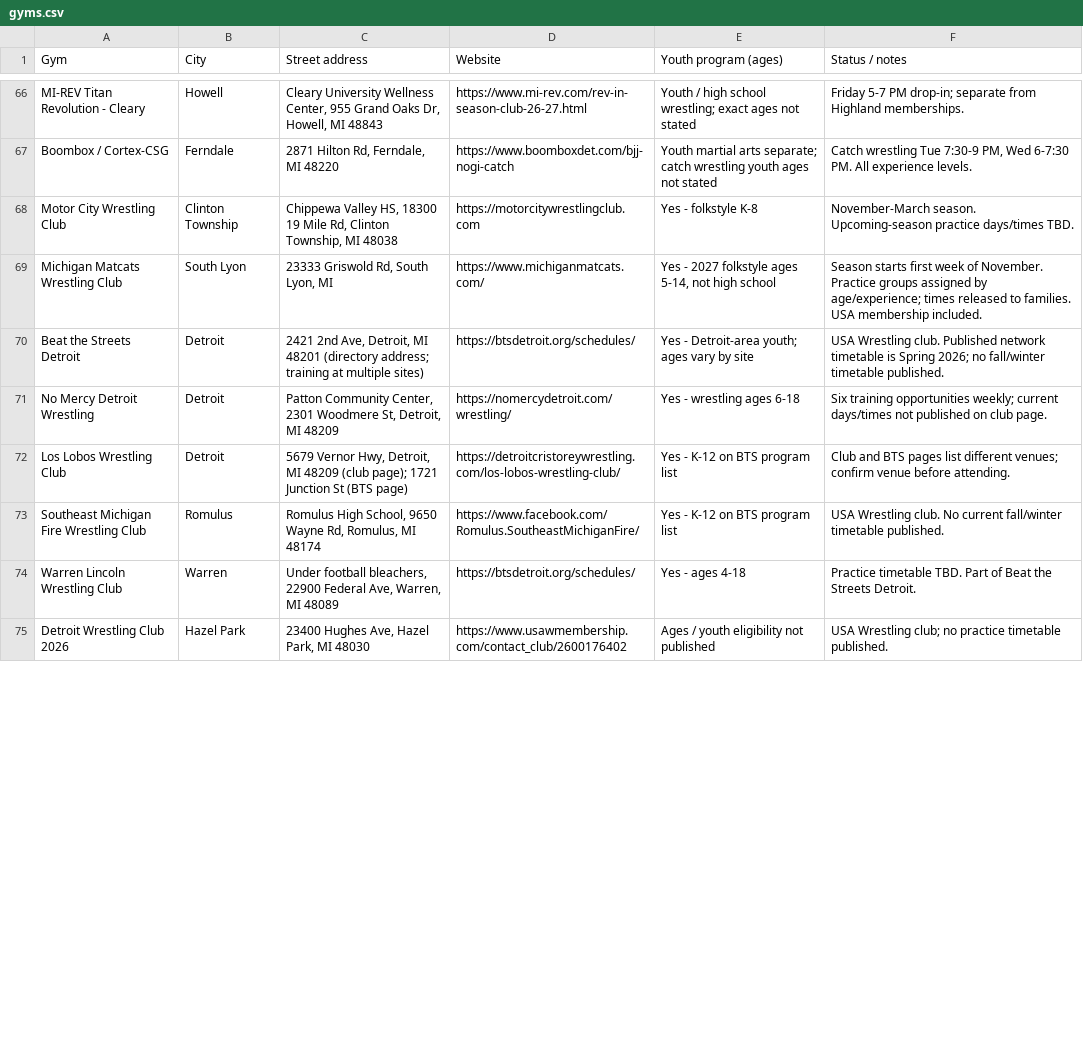
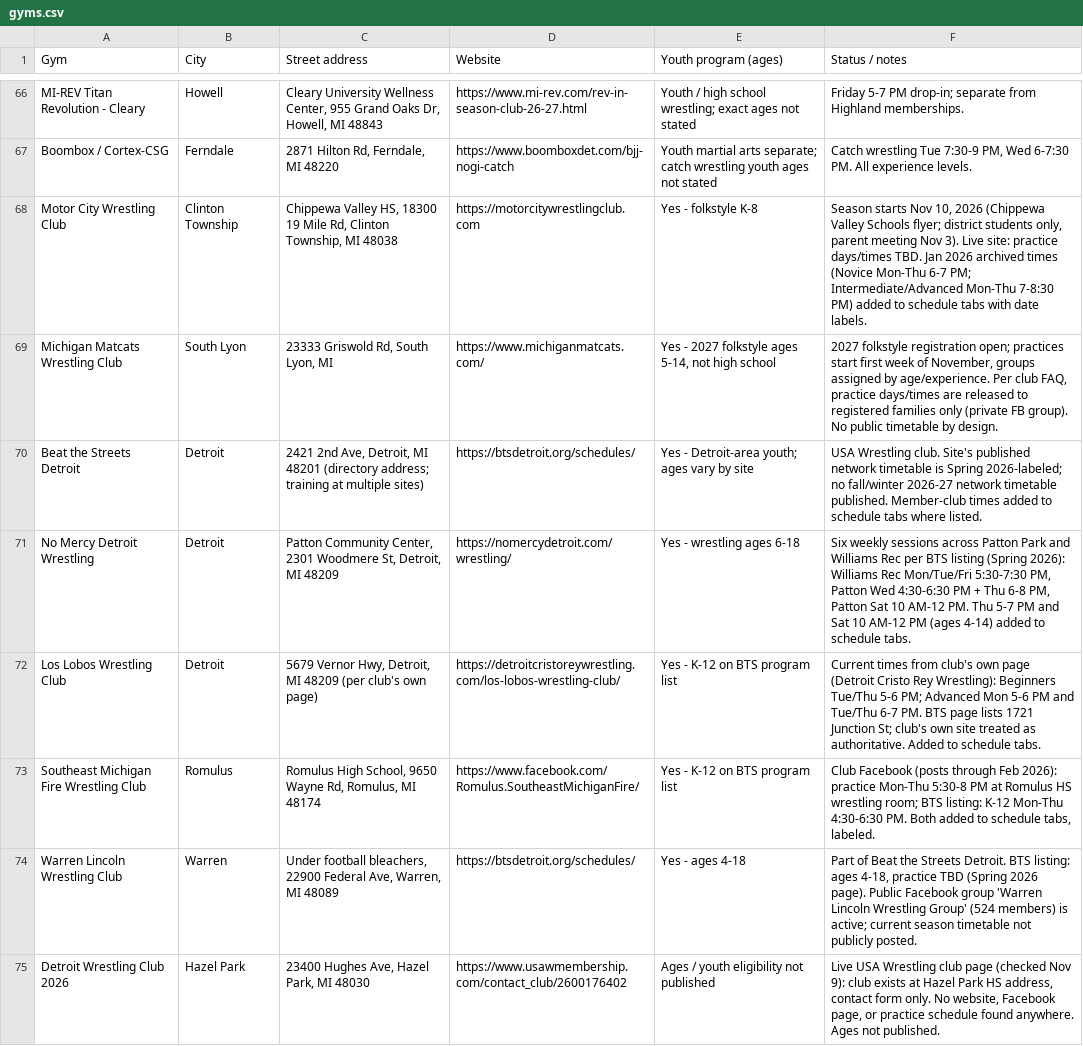
Before and after one commit to Tuman829/detroit-mat-times, a CSV file: data/sheet/gyms.csv, drawn as a sheet; only a part is shown, gaps mark what is left out; the diff covers the shown part only.

Commit message:
Add a gym map, region filter and readable night theme
- Map view with pins colored by region and a clickable legend
- Region filter that also narrows the gym list; class and gym cards
  carry their region's color, split for gyms on a region border
- Night theme with raised cards and higher-contrast text
- Town names link to directions; gym names link to their sites
- Judo counts as Gi and wrestling as No-Gi unless the title says otherwise
- Gyms with unconfirmed times are held off the site and written up in
  docs/unconfirmed-gyms.md with how to reach them
- Sheet data re-pulled after the repairs

```diff
--- a/data/sheet/gyms.csv
+++ b/data/sheet/gyms.csv
@@ -67,9 +67,9 @@ MI-REV Titan Revolution - Cleary,Howell,"Cleary University Wellness Center, 955
 Boombox / Cortex-CSG,Ferndale,"2871 Hilton Rd, Ferndale, MI 48220",https://www.boomboxdet.com/bjj-nogi-catch,Youth martial arts separate; catch wrestling youth ages not stated,"Catch wrestling Tue 7:30-9 PM, Wed 6-7:30 PM. All experience levels."
-Motor City Wrestling Club,Clinton Township,"Chippewa Valley HS, 18300 19 Mile Rd, Clinton Township, MI 48038",https://motorcitywrestlingclub.com,Yes - folkstyle K-8,November-March season. Upcoming-season practice days/times TBD.
-Michigan Matcats Wrestling Club,South Lyon,"23333 Griswold Rd, South Lyon, MI",https://www.michiganmatcats.com/,"Yes - 2027 folkstyle ages 5-14, not high school",Season starts first week of November. Practice groups assigned by age/experience; times released to families. USA membership included.
-Beat the Streets Detroit,Detroit,"2421 2nd Ave, Detroit, MI 48201 (directory address; training at multiple sites)",https://btsdetroit.org/schedules/,Yes - Detroit-area youth; ages vary by site,USA Wrestling club. Published network timetable is Spring 2026; no fall/winter timetable published.
-No Mercy Detroit Wrestling,Detroit,"Patton Community Center, 2301 Woodmere St, Detroit, MI 48209",https://nomercydetroit.com/wrestling/,Yes - wrestling ages 6-18,Six training opportunities weekly; current days/times not published on club page.
-Los Lobos Wrestling Club,Detroit,"5679 Vernor Hwy, Detroit, MI 48209 (club page); 1721 Junction St (BTS page)",https://detroitcristoreywrestling.com/los-lobos-wrestling-club/,Yes - K-12 on BTS program list,Club and BTS pages list different venues; confirm venue before attending.
-Southeast Michigan Fire Wrestling Club,Romulus,"Romulus High School, 9650 Wayne Rd, Romulus, MI 48174",https://www.facebook.com/Romulus.SoutheastMichiganFire/,Yes - K-12 on BTS program list,USA Wrestling club. No current fall/winter timetable published.
-Warren Lincoln Wrestling Club,Warren,"Under football bleachers, 22900 Federal Ave, Warren, MI 48089",https://btsdetroit.org/schedules/,Yes - ages 4-18,Practice timetable TBD. Part of Beat the Streets Detroit.
-Detroit Wrestling Club 2026,Hazel Park,"23400 Hughes Ave, Hazel Park, MI 48030",https://www.usawmembership.com/contact_club/2600176402,Ages / youth eligibility not published,USA Wrestling club; no practice timetable published.
+Motor City Wrestling Club,Clinton Township,"Chippewa Valley HS, 18300 19 Mile Rd, Clinton Township, MI 48038",https://motorcitywrestlingclub.com,Yes - folkstyle K-8,"Season starts Nov 10, 2026 (Chippewa Valley Schools flyer; district students only, parent meeting Nov 3). Live site: practice days/times TBD. Jan 2026 archived times (Novice Mon-Thu 6-7 PM; Intermediate/Advanced Mon-Thu 7-8:30 PM) added to schedule tabs with date labels."
+Michigan Matcats Wrestling Club,South Lyon,"23333 Griswold Rd, South Lyon, MI",https://www.michiganmatcats.com/,"Yes - 2027 folkstyle ages 5-14, not high school","2027 folkstyle registration open; practices start first week of November, groups assigned by age/experience. Per club FAQ, practice days/times are released to registered families only (private FB group). No public timetable by design."
+Beat the Streets Detroit,Detroit,"2421 2nd Ave, Detroit, MI 48201 (directory address; training at multiple sites)",https://btsdetroit.org/schedules/,Yes - Detroit-area youth; ages vary by site,USA Wrestling club. Site's published network timetable is Spring 2026-labeled; no fall/winter 2026-27 network timetable published. Member-club times added to schedule tabs where listed.
+No Mercy Detroit Wrestling,Detroit,"Patton Community Center, 2301 Woodmere St, Detroit, MI 48209",https://nomercydetroit.com/wrestling/,Yes - wrestling ages 6-18,"Six weekly sessions across Patton Park and Williams Rec per BTS listing (Spring 2026): Williams Rec Mon/Tue/Fri 5:30-7:30 PM, Patton Wed 4:30-6:30 PM + Thu 6-8 PM, Patton Sat 10 AM-12 PM. Thu 5-7 PM and Sat 10 AM-12 PM (ages 4-14) added to schedule tabs."
+Los Lobos Wrestling Club,Detroit,"5679 Vernor Hwy, Detroit, MI 48209 (per club's own page)",https://detroitcristoreywrestling.com/los-lobos-wrestling-club/,Yes - K-12 on BTS program list,Current times from club's own page (Detroit Cristo Rey Wrestling): Beginners Tue/Thu 5-6 PM; Advanced Mon 5-6 PM and Tue/Thu 6-7 PM. BTS page lists 1721 Junction St; club's own site treated as authoritative. Added to schedule tabs.
+Southeast Michigan Fire Wrestling Club,Romulus,"Romulus High School, 9650 Wayne Rd, Romulus, MI 48174",https://www.facebook.com/Romulus.SoutheastMichiganFire/,Yes - K-12 on BTS program list,"Club Facebook (posts through Feb 2026): practice Mon-Thu 5:30-8 PM at Romulus HS wrestling room; BTS listing: K-12 Mon-Thu 4:30-6:30 PM. Both added to schedule tabs, labeled."
+Warren Lincoln Wrestling Club,Warren,"Under football bleachers, 22900 Federal Ave, Warren, MI 48089",https://btsdetroit.org/schedules/,Yes - ages 4-18,"Part of Beat the Streets Detroit. BTS listing: ages 4-18, practice TBD (Spring 2026 page). Public Facebook group 'Warren Lincoln Wrestling Group' (524 members) is active; current season timetable not publicly posted."
+Detroit Wrestling Club 2026,Hazel Park,"23400 Hughes Ave, Hazel Park, MI 48030",https://www.usawmembership.com/contact_club/2600176402,Ages / youth eligibility not published,"Live USA Wrestling club page (checked Nov 9): club exists at Hazel Park HS address, contact form only. No website, Facebook page, or practice schedule found anywhere. Ages not published."
```
Also changed, not shown: 16 edited cells elsewhere in this file, data/sheet/classes.csv, data/sheet/kids.csv, 43 other files.
